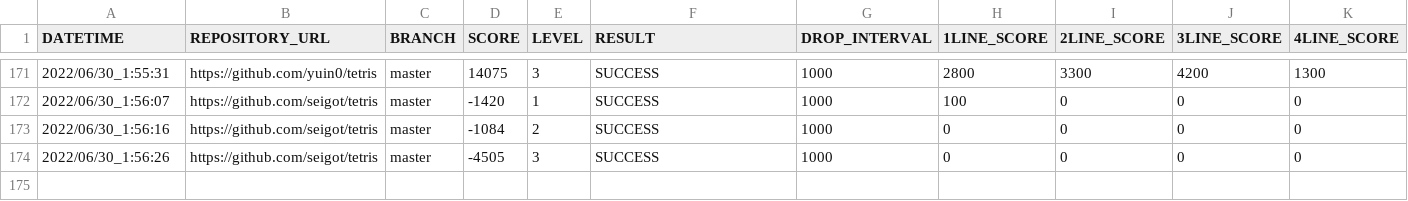
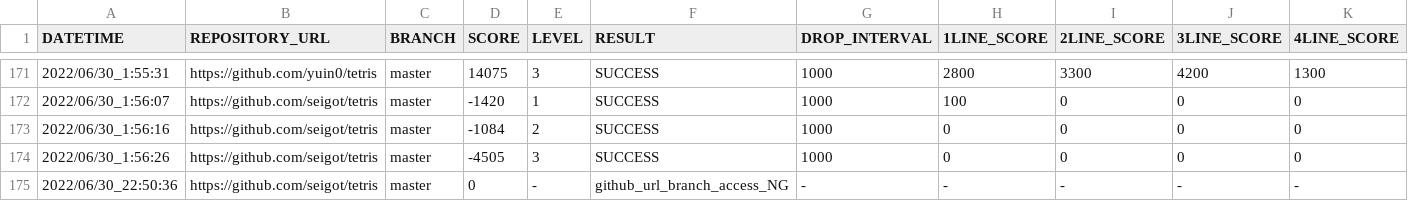
Before and after one commit to ChallengeClub/tetris_score_server, a CSV file: log/result.csv, drawn as a sheet; only a part is shown, gaps mark what is left out; rows hold the shown columns only; the diff names each change by its address in the sheet, - before the commit and + after, or states it on an @@ line.

Commit message:
update result

```diff
--- a/log/result.csv
+++ b/log/result.csv
+row 175: 2022/06/30_22:50:36 | https://github.com/seigot/tetris | master | 0 | - | github_url_branch_access_NG | - | - | - | - | -
```
